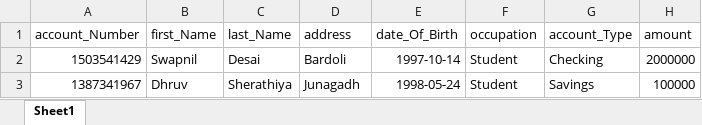
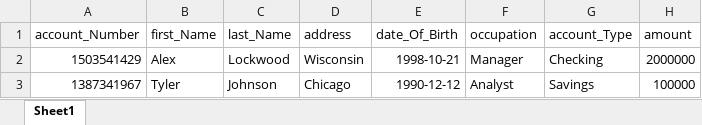
Before and after one commit to DhruvSherathia-205/JavaProject, an Excel workbook: FinalProject/Client_Data.xlsx, sheet Sheet1, drawn as a sheet; values as stored, in another font and other column widths than the file's, no borders; the diff names each change by its address in the sheet, - before the commit and + after, or states it on an @@ line.

Commit message:
Few file reference changes

```diff
--- a/FinalProject/Client_Data.xlsx (sheet Sheet1)
+++ b/FinalProject/Client_Data.xlsx (sheet Sheet1)
-B2 (first_Name): Swapnil
+B2 (first_Name): Alex
-C2 (last_Name): Desai
+C2 (last_Name): Lockwood
-D2 (address): Bardoli
+D2 (address): Wisconsin
-E2 (date_Of_Birth): 1997-10-14
+E2 (date_Of_Birth): 1998-10-21
-F2 (occupation): Student
+F2 (occupation): Manager
-B3 (first_Name): Dhruv
+B3 (first_Name): Tyler
-C3 (last_Name): Sherathiya
+C3 (last_Name): Johnson
-D3 (address): Junagadh
+D3 (address): Chicago
-E3 (date_Of_Birth): 1998-05-24
+E3 (date_Of_Birth): 1990-12-12
-F3 (occupation): Student
+F3 (occupation): Analyst
```
